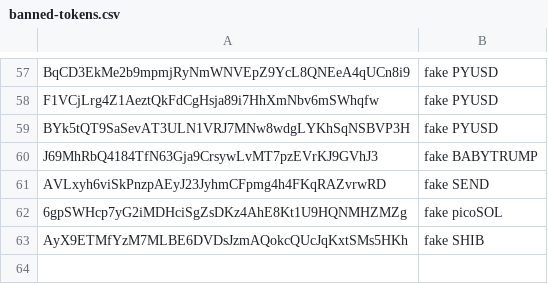
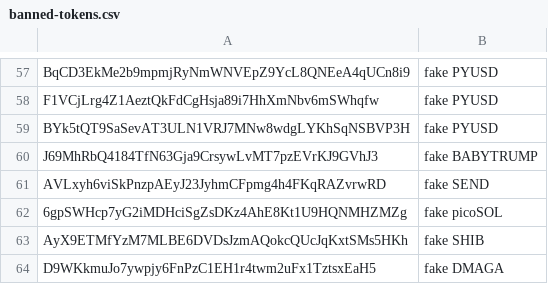
Before and after one commit to jup-ag/tokens-public, a CSV file: banned-tokens.csv, drawn as a sheet; only a part is shown, gaps mark what is left out.

Commit message:
Update banned-tokens.csv

```diff
--- a/banned-tokens.csv
+++ b/banned-tokens.csv
@@ -63 +63,2 @@ AVLxyh6viSkPnzpAEyJ23JyhmCFpmg4h4FKqRAZvrwRD,fake SEND
 AyX9ETMfYzM7MLBE6DVDsJzmAQokcQUcJqKxtSMs5HKh,fake SHIB
+D9WKkmuJo7ywpjy6FnPzC1EH1r4twm2uFx1TztsxEaH5,fake DMAGA
```
